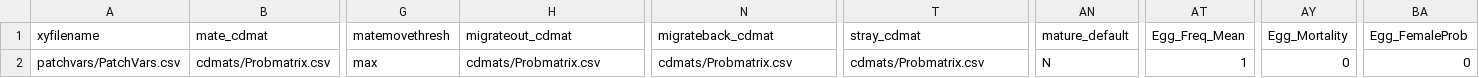
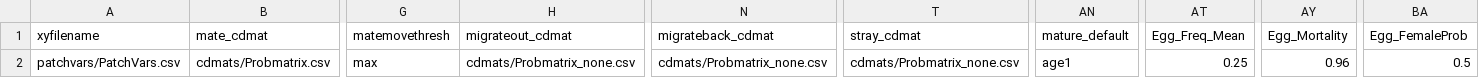
Before and after one commit to marnequigg/viola_CDmetaPOP, a CSV file: final-input/popvars/PopVars.csv, drawn as a sheet; only a part is shown, gaps mark what is left out; the diff names each change by its address in the sheet, - before the commit and + after, or states it on an @@ line.

Commit message:
popvar changes

```diff
--- a/final-input/popvars/PopVars.csv
+++ b/final-input/popvars/PopVars.csv
-H2 (migrateout_cdmat): cdmats/Probmatrix.csv
+H2 (migrateout_cdmat): cdmats/Probmatrix_none.csv
-N2 (migrateback_cdmat): cdmats/Probmatrix.csv
+N2 (migrateback_cdmat): cdmats/Probmatrix_none.csv
-T2 (stray_cdmat): cdmats/Probmatrix.csv
+T2 (stray_cdmat): cdmats/Probmatrix_none.csv
-AN2 (mature_default): N
+AN2 (mature_default): age1
-AT2 (Egg_Freq_Mean): 1
+AT2 (Egg_Freq_Mean): 0.25
-AY2 (Egg_Mortality): 0
+AY2 (Egg_Mortality): 0.96
-BA2 (Egg_FemaleProb): 0
+BA2 (Egg_FemaleProb): 0.5
```
